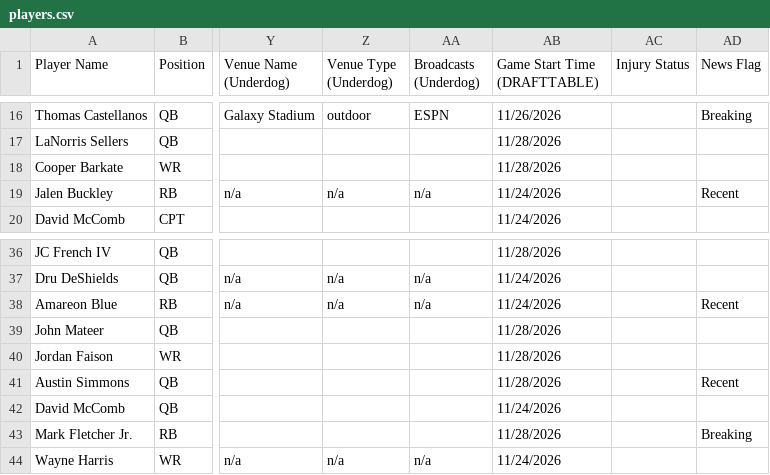
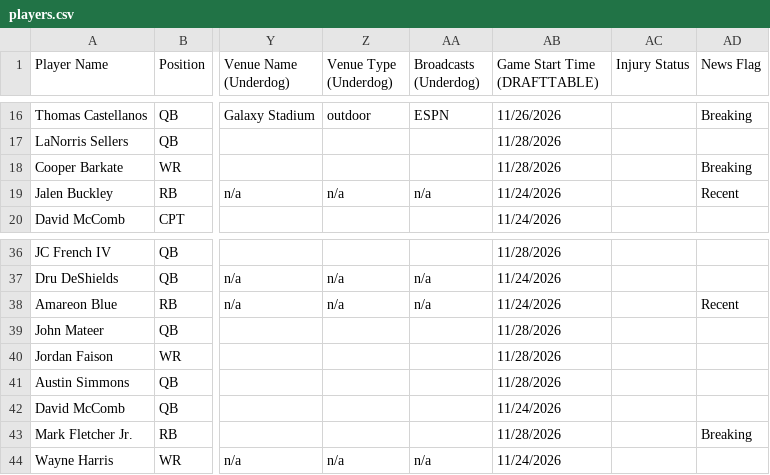
Before and after one commit to 925Sports/cfb-dfs-data, a CSV file: players.csv, drawn as a sheet; only a part is shown, gaps mark what is left out; the diff names each change by its address in the sheet, - before the commit and + after, or states it on an @@ line.

```diff
--- a/players.csv
+++ b/players.csv
-AD18 (News Flag): (empty)
+AD18 (News Flag): Breaking
-AD41 (News Flag): Recent
+AD41 (News Flag): (empty)
```
Also changed, not shown: final.csv, 1 other file.
